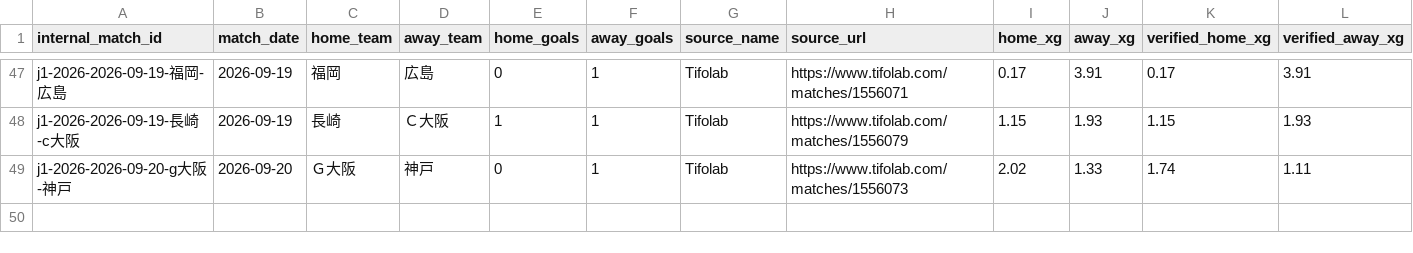
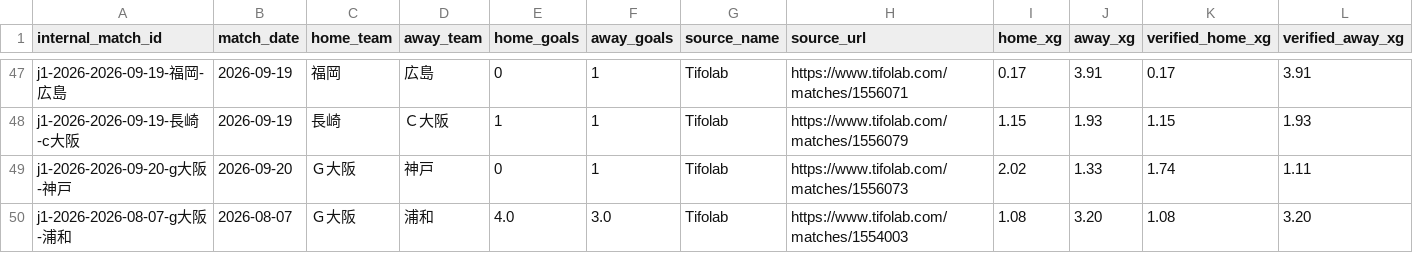
Before and after one commit to zj03204112-hub/-, a CSV file: data/season_match_detail/j1_2026_match_xg_manual_web_verifications.csv, drawn as a sheet; only a part is shown, gaps mark what is left out; rows hold the shown columns only; the diff names each change by its address in the sheet, - before the commit and + after, or states it on an @@ line.

Commit message:
data: add independently rechecked opening-round Tifolab xG

```diff
--- a/data/season_match_detail/j1_2026_match_xg_manual_web_verifications.csv
+++ b/data/season_match_detail/j1_2026_match_xg_manual_web_verifications.csv
+row 50: j1-2026-2026-08-07-g大阪-浦和 | 2026-08-07 | Ｇ大阪 | 浦和 | 4.0 | 3.0 | Tifolab | https://www.tifolab.com/matches/1554003 | 1.08 | 3.20 | 1.08 | 3.20
```
